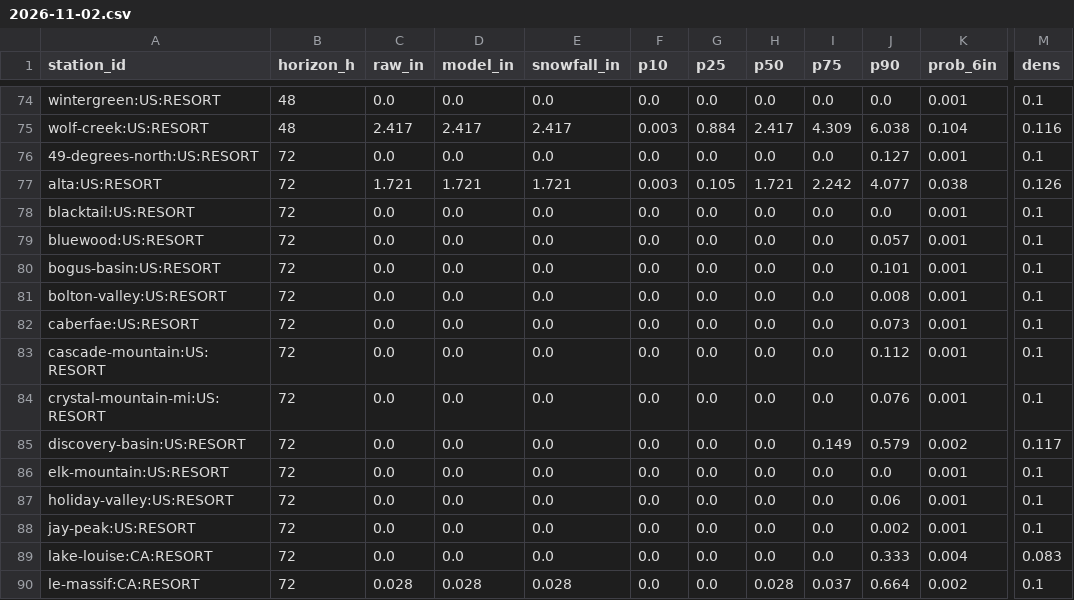
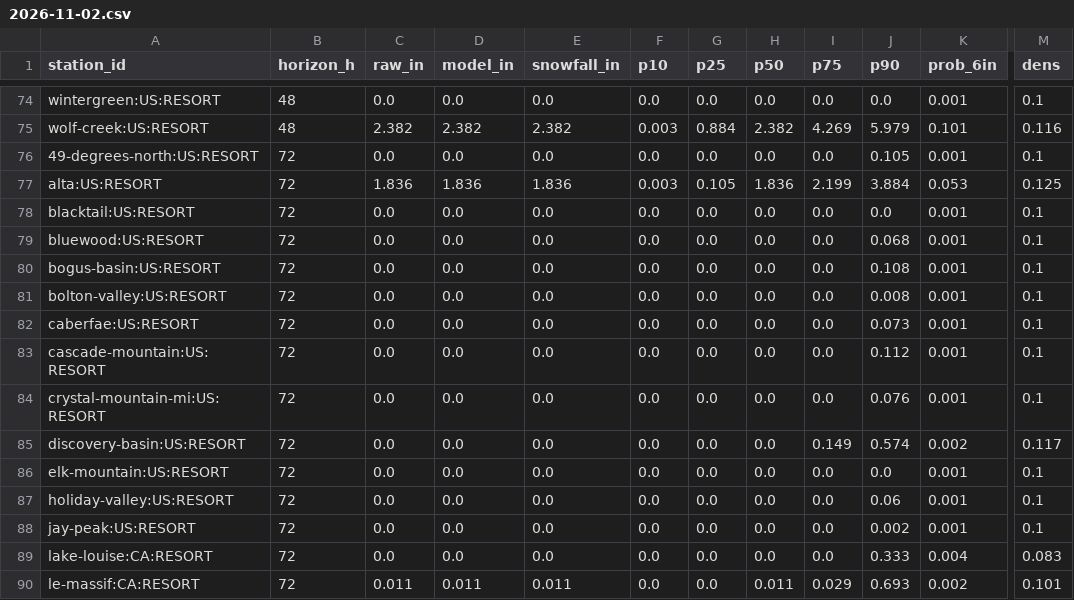
Before and after one commit to andrewnakas/open-powder-ensemble, a CSV file: history/resorts-na/2026-11-02.csv, drawn as a sheet; only a part is shown, gaps mark what is left out; the diff covers the shown part only; the diff names each change by its address in the sheet, - before the commit and + after, or states it on an @@ line.

```diff
--- a/history/resorts-na/2026-11-02.csv
+++ b/history/resorts-na/2026-11-02.csv
-C75 (raw_in): 2.417
+C75 (raw_in): 2.382
-D75 (model_in): 2.417
+D75 (model_in): 2.382
-E75 (snowfall_in): 2.417
+E75 (snowfall_in): 2.382
-H75 (p50): 2.417
+H75 (p50): 2.382
-I75 (p75): 4.309
+I75 (p75): 4.269
-J75 (p90): 6.038
+J75 (p90): 5.979
-K75 (prob_6in): 0.104
+K75 (prob_6in): 0.101
-J76 (p90): 0.127
+J76 (p90): 0.105
-C77 (raw_in): 1.721
+C77 (raw_in): 1.836
-D77 (model_in): 1.721
+D77 (model_in): 1.836
-E77 (snowfall_in): 1.721
+E77 (snowfall_in): 1.836
-H77 (p50): 1.721
+H77 (p50): 1.836
-I77 (p75): 2.242
+I77 (p75): 2.199
-J77 (p90): 4.077
+J77 (p90): 3.884
-K77 (prob_6in): 0.038
+K77 (prob_6in): 0.053
-M77 (dens): 0.126
+M77 (dens): 0.125
-J79 (p90): 0.057
+J79 (p90): 0.068
-J80 (p90): 0.101
+J80 (p90): 0.108
-J85 (p90): 0.579
+J85 (p90): 0.574
-C90 (raw_in): 0.028
+C90 (raw_in): 0.011
-D90 (model_in): 0.028
+D90 (model_in): 0.011
-E90 (snowfall_in): 0.028
+E90 (snowfall_in): 0.011
-H90 (p50): 0.028
+H90 (p50): 0.011
-I90 (p75): 0.037
+I90 (p75): 0.029
-J90 (p90): 0.664
+J90 (p90): 0.693
-M90 (dens): 0.1
+M90 (dens): 0.101
```
Also changed, not shown: 167 edited cells elsewhere in this file, history/observers/2026-11-02.csv, history/stations/2026-11-02.csv, 3 other files.
